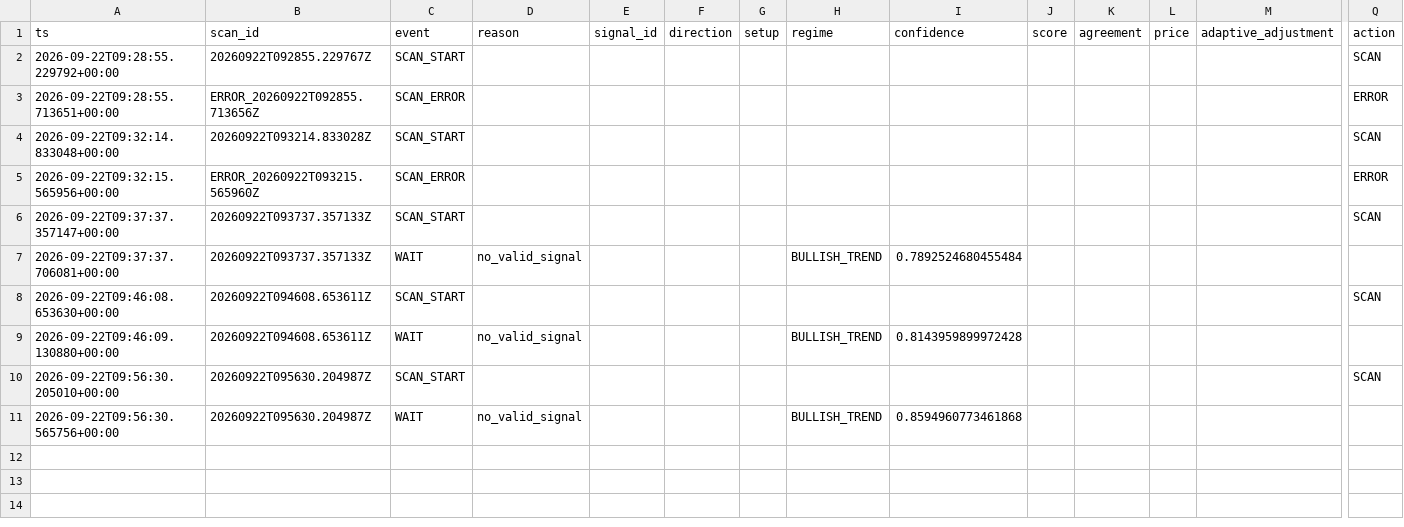
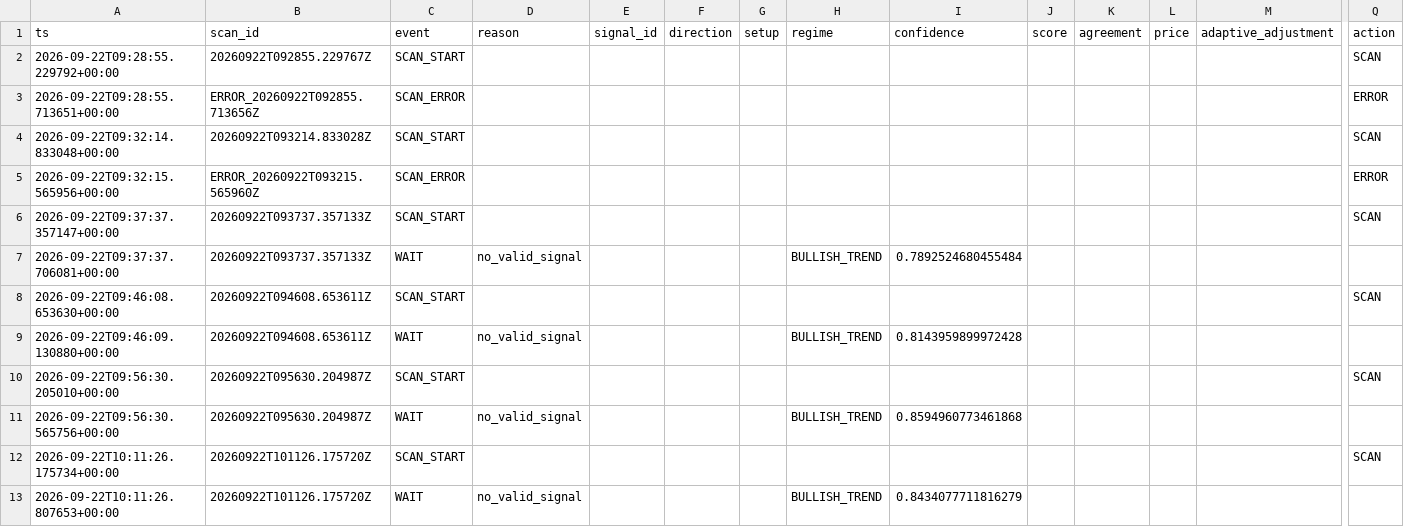
Before and after one commit to shaankhan9999999-sudo/smc-crypto-bot, a CSV file: logs/csv/btc_v8_scans.csv, drawn as a sheet; only a part is shown, gaps mark what is left out; rows hold the shown columns only; the diff names each change by its address in the sheet, - before the commit and + after, or states it on an @@ line.

```diff
--- a/logs/csv/btc_v8_scans.csv
+++ b/logs/csv/btc_v8_scans.csv
+row 12: 2026-09-22T10:11:26.175734+00:00 | 20260922T101126.175720Z | SCAN_START |  |  |  |  |  |  |  |  |  |  | SCAN
+row 13: 2026-09-22T10:11:26.807653+00:00 | 20260922T101126.175720Z | WAIT | no_valid_signal |  |  |  | BULLISH_TREND | 0.8434077711816279
```
Also changed, not shown: 3 other files.
